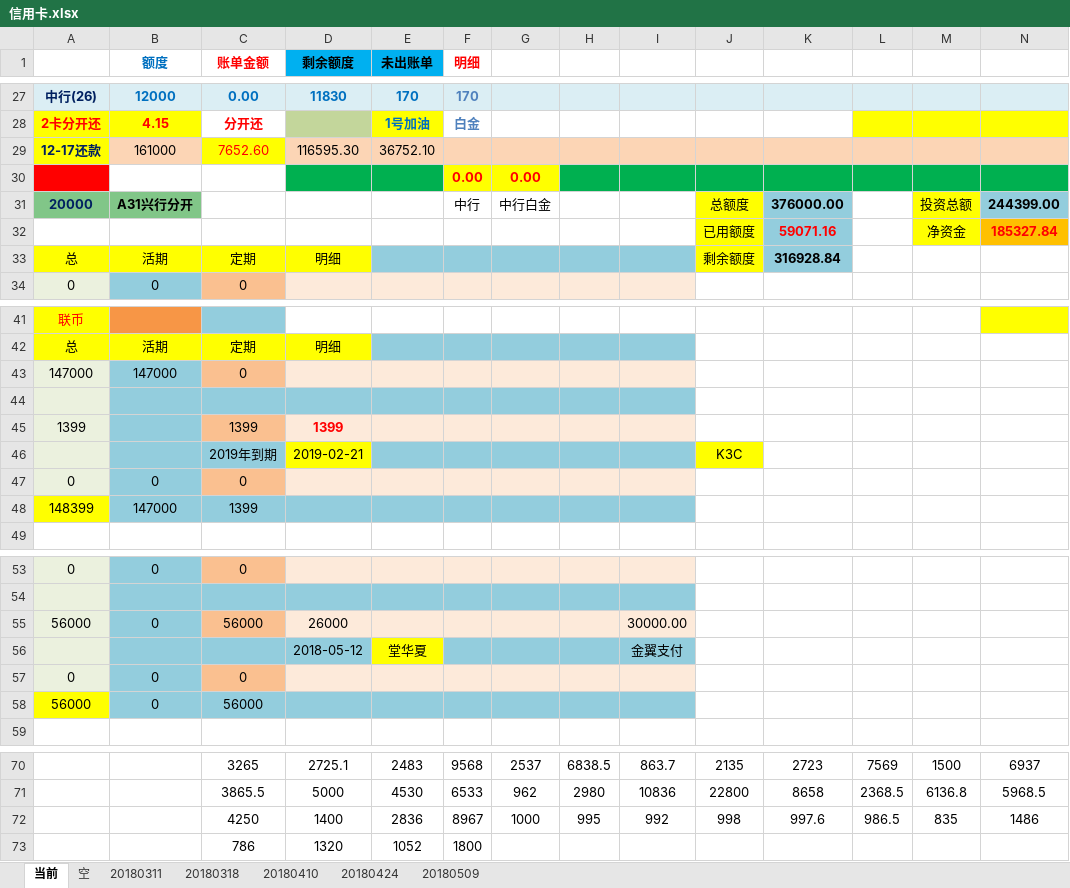
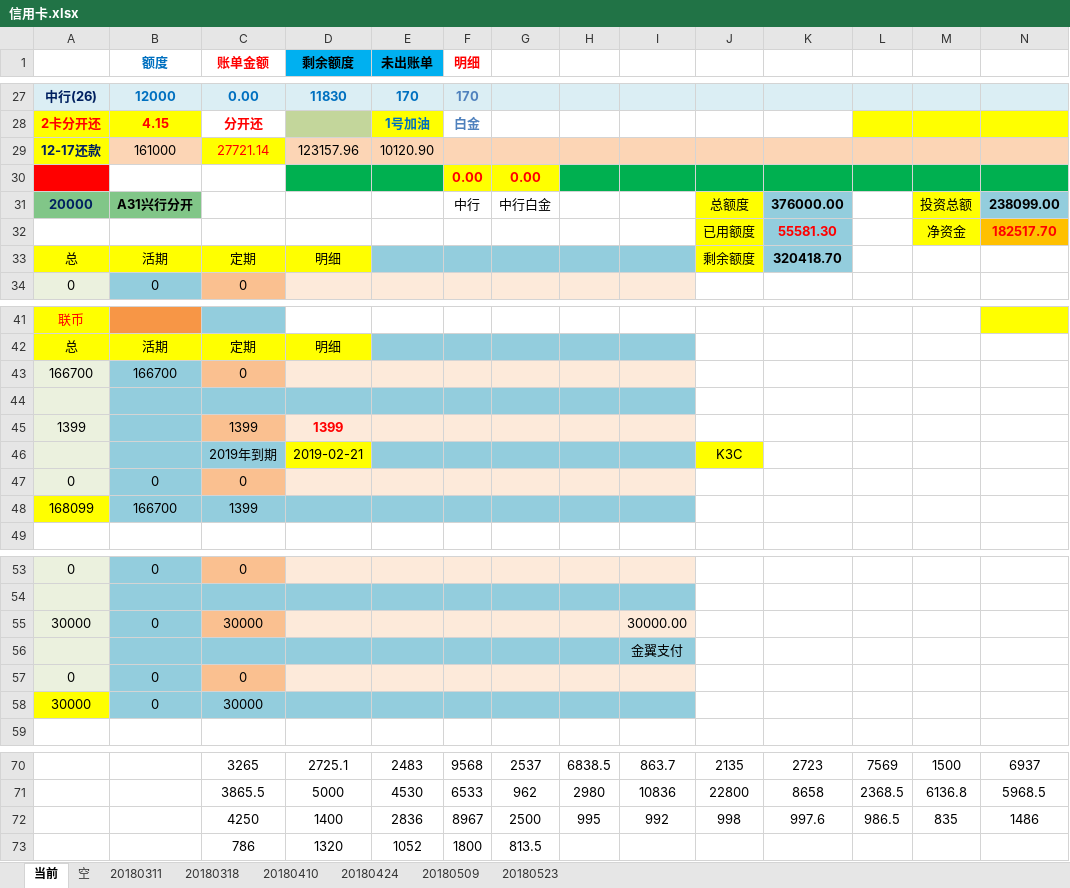
Before and after one commit to cjt281570985/jdk8, an Excel workbook: data/信用卡.xlsx, sheet 当前, drawn as a sheet; only a part is shown, gaps mark what is left out; values as stored, in another font and other column widths than the file's, no borders; removed rows and columns are numbered as before the commit, all else as after; rows hold the shown columns only; the diff covers the shown part only; the diff names each change by its address in the sheet, - before the commit and + after, or states it on an @@ line.

```diff
--- a/data/信用卡.xlsx (sheet 当前)
+++ b/data/信用卡.xlsx (sheet 当前)
+sheet tab: 20180523
-C29 (账单金额): 7652.60
+C29 (账单金额): 27721.14
-D29 (剩余额度): 116595.30
+D29 (剩余额度): 123157.96
-E29 (未出账单): 36752.10
+E29 (未出账单): 10120.90
-N31: 244399.00
+N31: 238099.00
-K32: 59071.16
+K32: 55581.30
-N32: 185327.84
+N32: 182517.70
-K33: 316928.84
+K33: 320418.70
-row 43: 147000 | 147000 | 0
+row 43: 166700 | 166700 | 0
-row 48: 148399 | 147000 | 1399
+row 48: 168099 | 166700 | 1399
-row 55: 56000 | 0 | 56000 | 26000 |  |  |  |  | 30000.00
-row 56:  |  |  | 2018-05-12 | 堂华夏 |  |  |  | 金翼支付
+row 55: 30000 | 0 | 30000 |  |  |  |  |  | 30000.00
+row 56:  |  |  |  |  |  |  |  | 金翼支付
-row 58: 56000 | 0 | 56000
+row 58: 30000 | 0 | 30000
-G72: 1000
+G72: 2500
-G73: (empty)
+G73: 813.5
```
Also changed, not shown: 3 added rows, 3 removed rows and 27 edited cells elsewhere in this sheet, 4 other files.
